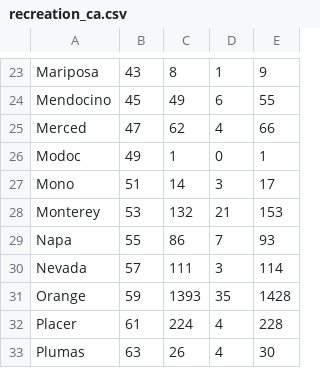
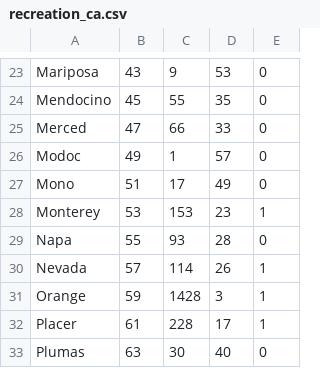
Before and after one commit to annaclairemarley/244-Final, a CSV file: recreation_ca.csv, drawn as a sheet; only a part is shown, gaps mark what is left out; the diff covers the shown part only; the diff names each change by its address in the sheet, - before the commit and + after, or states it on an @@ line.

```diff
--- a/recreation_ca.csv
+++ b/recreation_ca.csv
-C23: 8
+C23: 9
-D23: 1
+D23: 53
-E23: 9
+E23: 0
-C24: 49
+C24: 55
-D24: 6
+D24: 35
-E24: 55
+E24: 0
-C25: 62
+C25: 66
-D25: 4
+D25: 33
-E25: 66
+E25: 0
-D26: 0
+D26: 57
-E26: 1
+E26: 0
-C27: 14
+C27: 17
-D27: 3
+D27: 49
-E27: 17
+E27: 0
-C28: 132
+C28: 153
-D28: 21
+D28: 23
-E28: 153
+E28: 1
-C29: 86
+C29: 93
-D29: 7
+D29: 28
-E29: 93
+E29: 0
-C30: 111
+C30: 114
-D30: 3
+D30: 26
-E30: 114
+E30: 1
-C31: 1393
+C31: 1428
-D31: 35
+D31: 3
-E31: 1428
+E31: 1
-C32: 224
+C32: 228
-D32: 4
+D32: 17
-E32: 228
+E32: 1
-C33: 26
+C33: 30
-D33: 4
+D33: 40
-E33: 30
+E33: 0
```
Also changed, not shown: 1 added row, 1 removed row and 136 edited cells elsewhere in this file.
